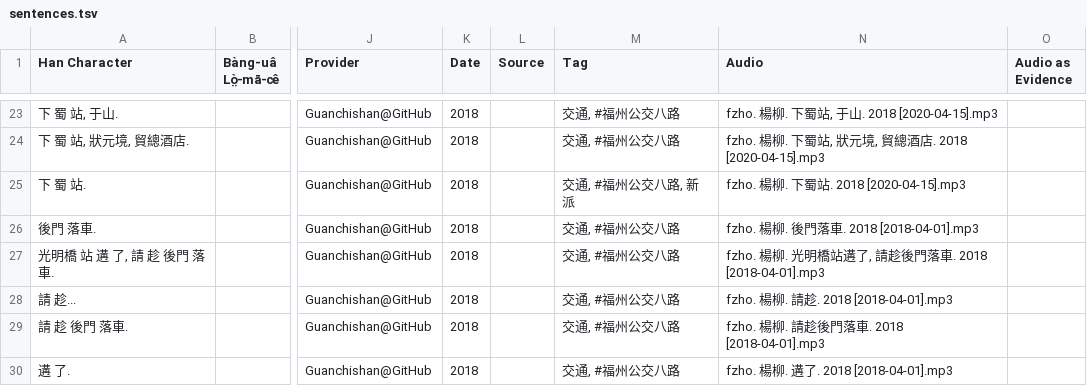
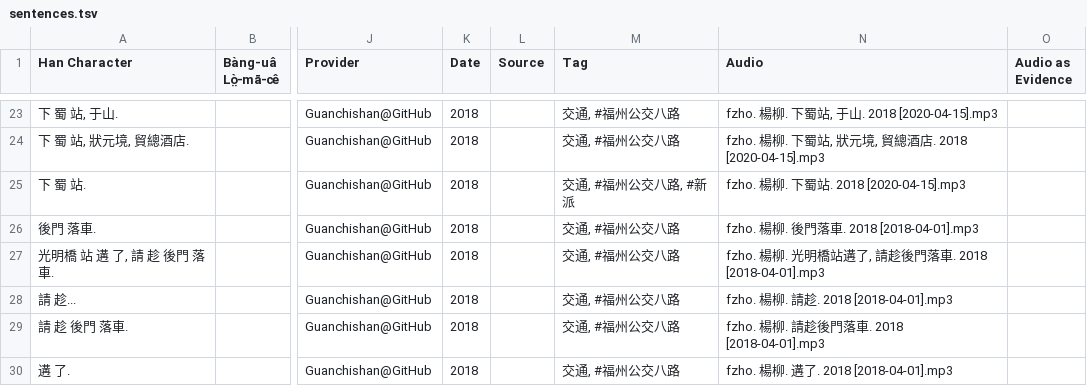
Before and after one commit to MindongLab/cdo-corpus, a TSV file: sentences.tsv, drawn as a sheet; only a part is shown, gaps mark what is left out; the diff names each change by its address in the sheet, - before the commit and + after, or states it on an @@ line.

Commit message:
Update sentences.tsv

```diff
--- a/sentences.tsv
+++ b/sentences.tsv
-M25 (Tag): 交通, #福州公交八路, 新派
+M25 (Tag): 交通, #福州公交八路, #新派
```
